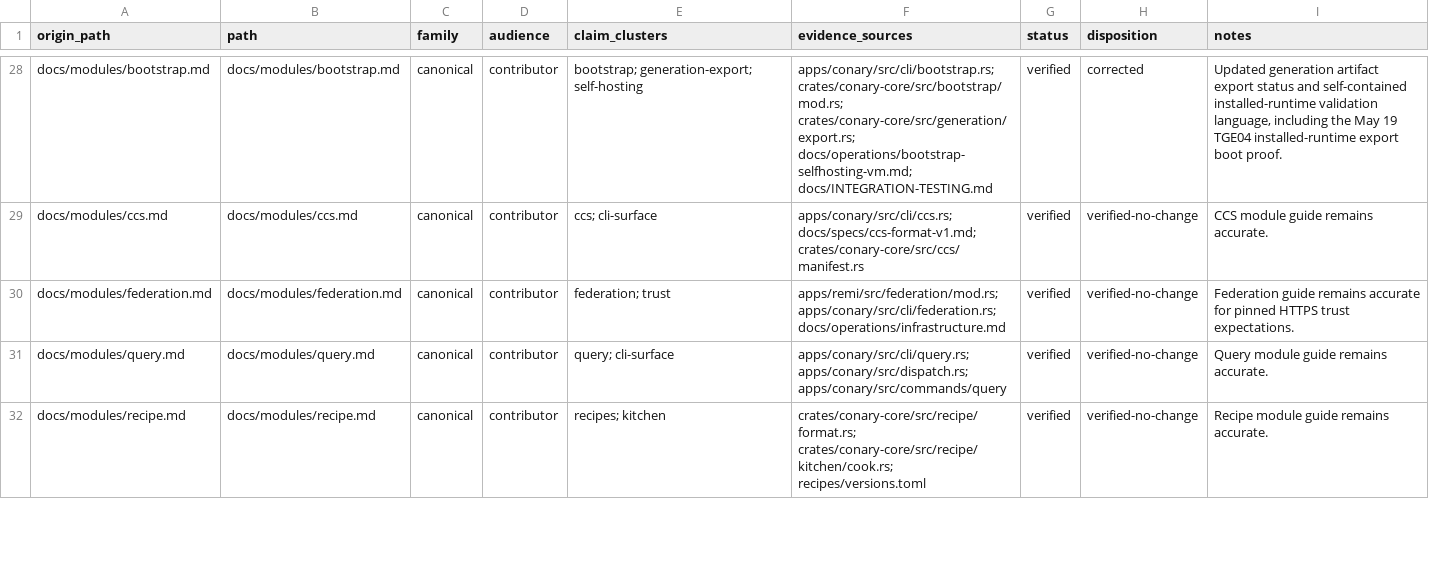
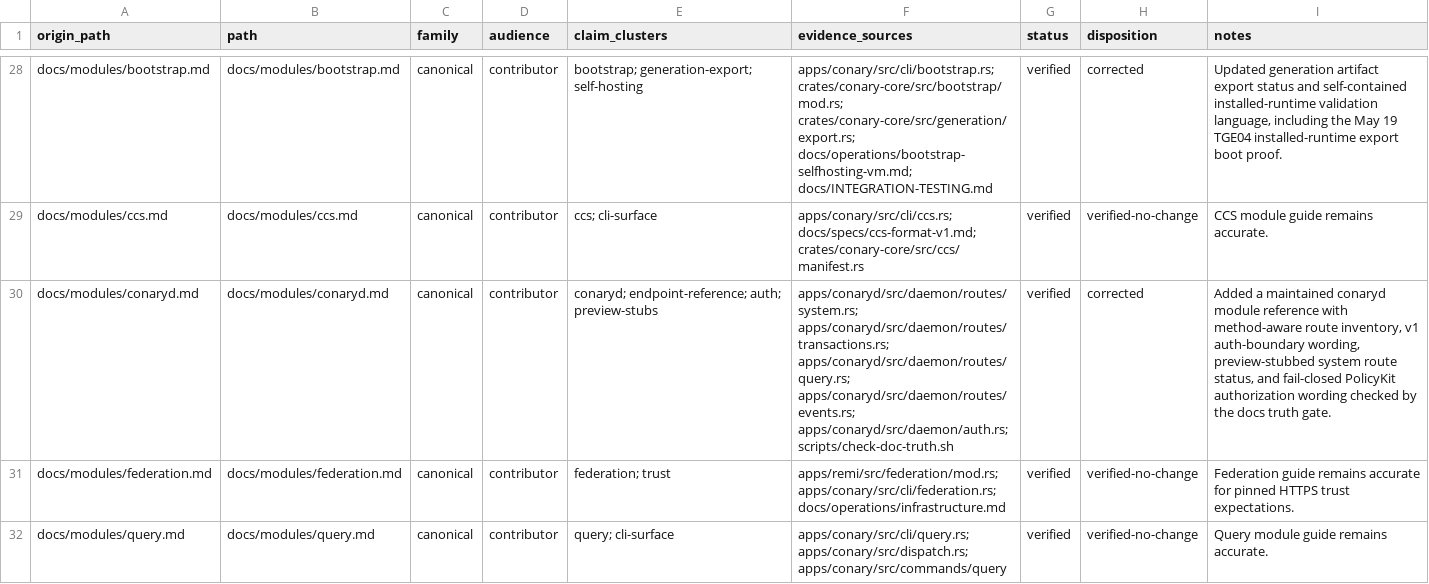
Before and after one commit to ConaryLabs/Conary, a TSV file: docs/superpowers/documentation-accuracy-audit-ledger.tsv, drawn as a sheet; only a part is shown, gaps mark what is left out; the shorter side is filled out with more unchanged rows; the diff names each change by its address in the sheet, - before the commit and + after, or states it on an @@ line.

Commit message:
docs: register conaryd truth reference

```diff
--- a/docs/superpowers/documentation-accuracy-audit-ledger.tsv
+++ b/docs/superpowers/documentation-accuracy-audit-ledger.tsv
+row 30: docs/modules/conaryd.md | docs/modules/conaryd.md | canonical | contributor | conaryd; endpoint-reference; auth; preview-stubs | apps/conaryd/src/daemon/routes/system.rs; apps/conaryd/src/daemon/routes/transactions.rs; apps/conaryd/src/daemon/routes/query.rs; apps/conaryd/src/daemon/routes/events.rs; apps/conaryd/src/daemon/auth.rs; scripts/check-doc-truth.sh | verified | corrected | Added a maintained conaryd module reference with method-aware route inventory, v1 auth-boundary wording, preview-stubbed system route status, and fail-closed PolicyKit authorization wording checked by the docs truth gate.
```
Also changed, not shown: docs/superpowers/documentation-accuracy-audit-inventory.tsv.
